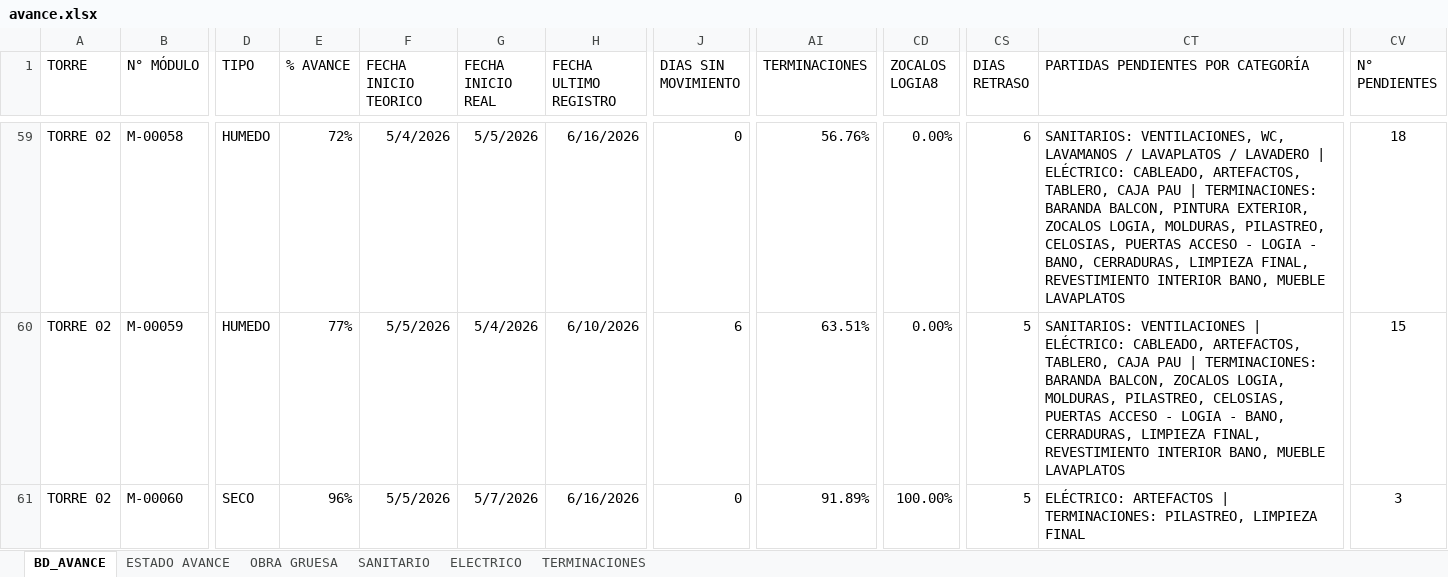
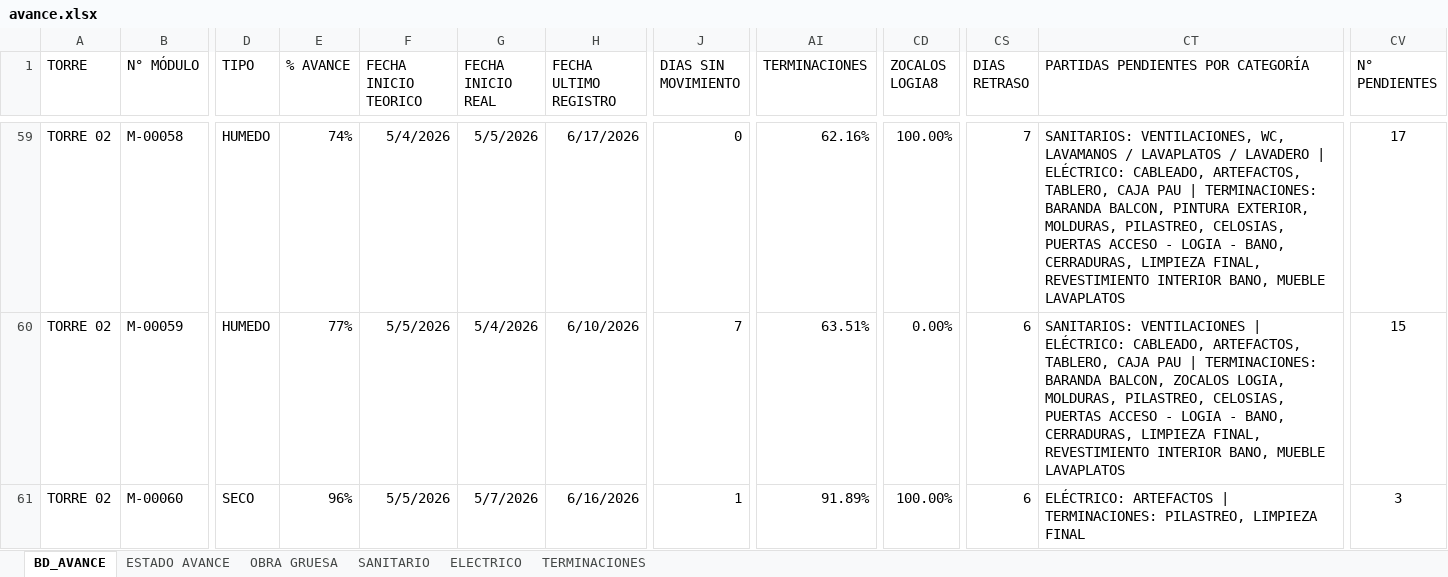
Before and after one commit to ArielPint/LA-CHACRA, an Excel workbook: data/avance.xlsx, sheet BD_AVANCE, drawn as a sheet; only a part is shown, gaps mark what is left out; values as stored, in another font and other column widths than the file's, no borders; conditional formats and table styles not drawn; the diff covers the shown part only; the diff names each change by its address in the sheet, - before the commit and + after, or states it on an @@ line.

Commit message:
Update avance.xlsx

```diff
--- a/data/avance.xlsx (sheet BD_AVANCE)
+++ b/data/avance.xlsx (sheet BD_AVANCE)
-E59 (% AVANCE): 72%
+E59 (% AVANCE): 74%
-H59 (FECHA ULTIMO REGISTRO): 6/16/2026
+H59 (FECHA ULTIMO REGISTRO): 6/17/2026
-AI59 (TERMINACIONES): 56.76%
+AI59 (TERMINACIONES): 62.16%
-CD59 (ZOCALOS LOGIA8): 0.00%
+CD59 (ZOCALOS LOGIA8): 100.00%
-CS59 (DIAS RETRASO): 6
+CS59 (DIAS RETRASO): 7
-CT59: …PINTURA EXTERIOR, ZOCALOS LOGIA, MOLDURAS, PILASTREO,…
+CT59: …PINTURA EXTERIOR, MOLDURAS, PILASTREO,…
-CV59 (N° PENDIENTES): 18
+CV59 (N° PENDIENTES): 17
-J60 (DIAS SIN MOVIMIENTO): 6
+J60 (DIAS SIN MOVIMIENTO): 7
-CS60:CS61 (DIAS RETRASO): 5
+CS60:CS61 (DIAS RETRASO): 6
-J61 (DIAS SIN MOVIMIENTO): 0
+J61 (DIAS SIN MOVIMIENTO): 1
```
Also changed, not shown: 953 edited cells elsewhere in this sheet, sheet TERMINACIONES, sheet OBRA GRUESA, sheet ESTADO AVANCE, sheet ELECTRICO, sheet SANITARIO, hidden cells.
